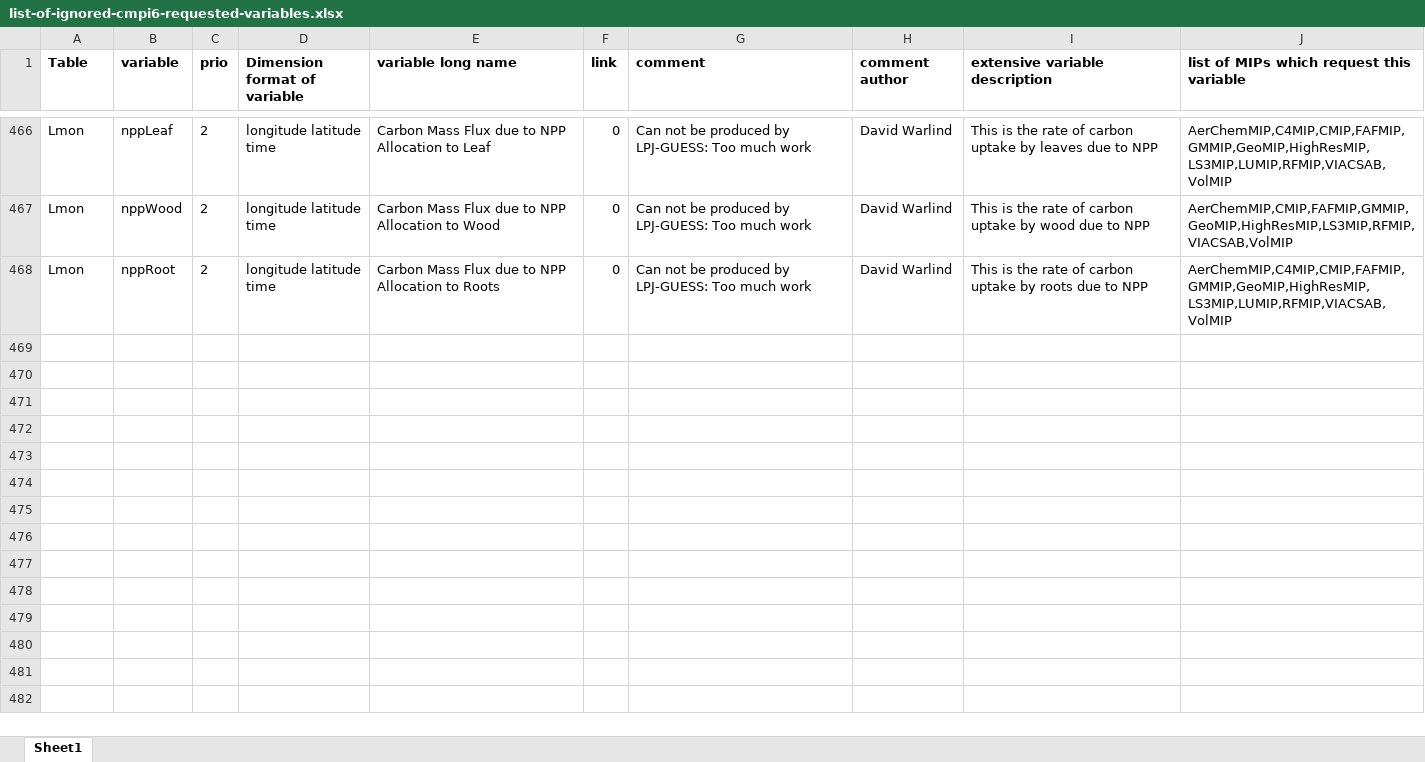
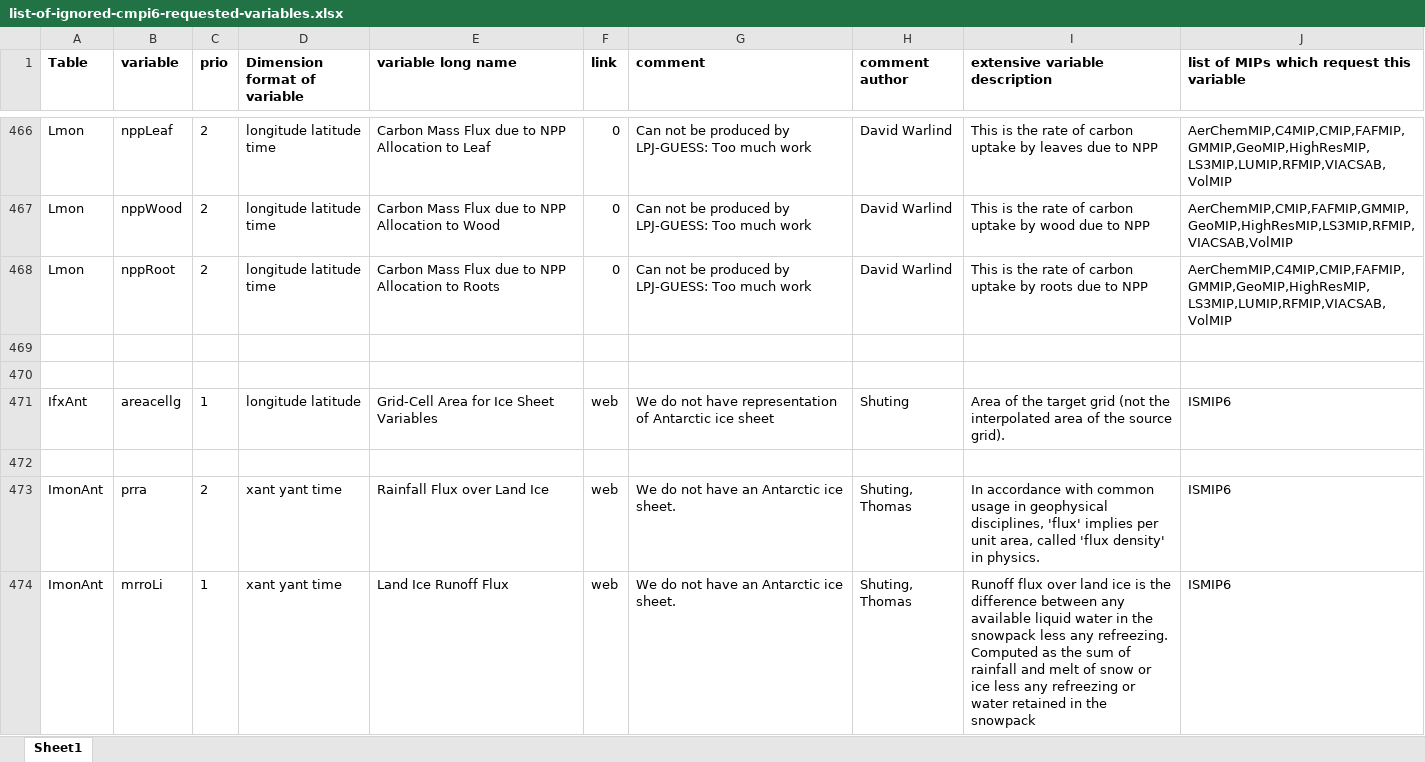
Before and after one commit to EC-Earth/ece2cmor3, an Excel workbook: ece2cmor3/resources/list-of-ignored-cmpi6-requested-variables.xlsx, sheet Sheet1, drawn as a sheet; only a part is shown, gaps mark what is left out; values as stored, in another font and other column widths than the file's, no borders; the diff names each change by its address in the sheet, - before the commit and + after, or states it on an @@ line.

Commit message:
Manually move the Antartic variables to the basic ignored files and adjusted the comment #141.

```diff
--- a/ece2cmor3/resources/list-of-ignored-cmpi6-requested-variables.xlsx (sheet Sheet1)
+++ b/ece2cmor3/resources/list-of-ignored-cmpi6-requested-variables.xlsx (sheet Sheet1)
+row 469: (empty)
+row 470: (empty)
+row 471: IfxAnt | areacellg | 1 | longitude latitude | Grid-Cell Area for Ice Sheet Variables | web | We do not have representation of Antarctic ice sheet | Shuting | Area of the target grid (not the interpolated area of the source grid). | ISMIP6
+row 472: (empty)
+row 473: ImonAnt | prra | 2 | xant yant time | Rainfall Flux over Land Ice | web | We do not have an Antarctic ice sheet. | Shuting, Thomas | In accordance with common usage in geophysical disciplines, 'flux' implies per unit area, called 'flux density' in physics. | ISMIP6
+row 474: ImonAnt | mrroLi | 1 | xant yant time | Land Ice Runoff Flux | web | We do not have an Antarctic ice sheet. | Shuting, Thomas | Runoff flux over land ice is the difference between any available liquid water in the snowpack less any refreezing. Computed as the sum of rainfall and melt of snow or ice less any refreezing or water retained in the snowpack | ISMIP6
```
Also changed, not shown: ece2cmor3/resources/list-of-identified-missing-cmpi6-requested-variables.xlsx.
